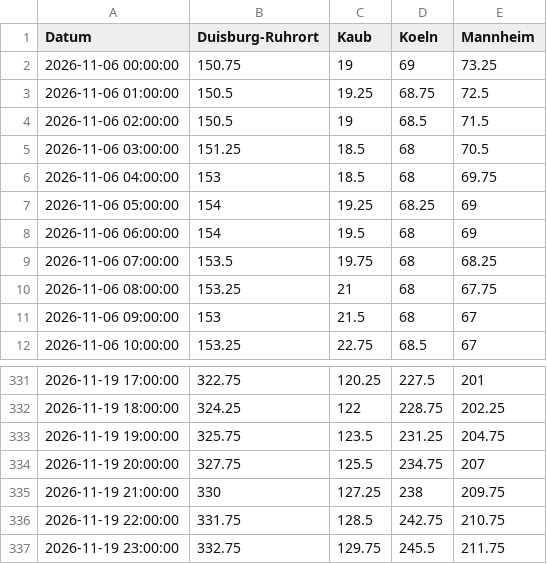
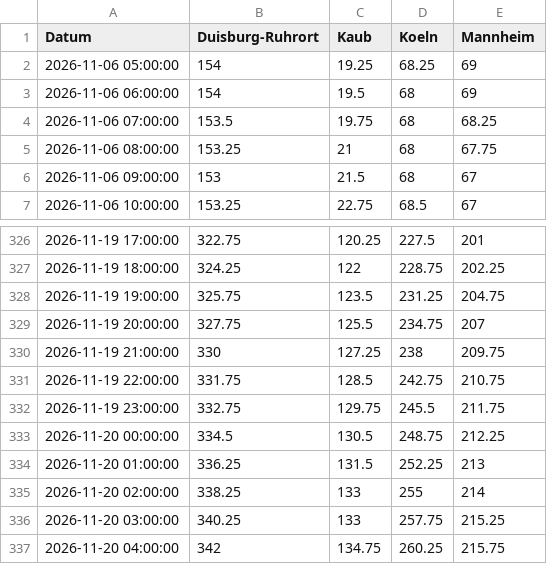
Before and after one commit to robjrentrop/pegelstaende_rhein, a CSV file: pegelstaende_datawrapper.csv, drawn as a sheet; only a part is shown, gaps mark what is left out.

```diff
--- a/pegelstaende_datawrapper.csv
+++ b/pegelstaende_datawrapper.csv
@@ -1,7 +1,2 @@
 "Datum","Duisburg-Ruhrort","Kaub","Koeln","Mannheim"
-"2026-11-06 00:00:00",150.75,19,69,73.25
-"2026-11-06 01:00:00",150.5,19.25,68.75,72.5
-"2026-11-06 02:00:00",150.5,19,68.5,71.5
-"2026-11-06 03:00:00",151.25,18.5,68,70.5
-"2026-11-06 04:00:00",153,18.5,68,69.75
 "2026-11-06 05:00:00",154,19.25,68.25,69
@@ -337 +332,6 @@
 "2026-11-19 23:00:00",332.75,129.75,245.5,211.75
+"2026-11-20 00:00:00",334.5,130.5,248.75,212.25
+"2026-11-20 01:00:00",336.25,131.5,252.25,213
+"2026-11-20 02:00:00",338.25,133,255,214
+"2026-11-20 03:00:00",340.25,133,257.75,215.25
+"2026-11-20 04:00:00",342,134.75,260.25,215.75
```
